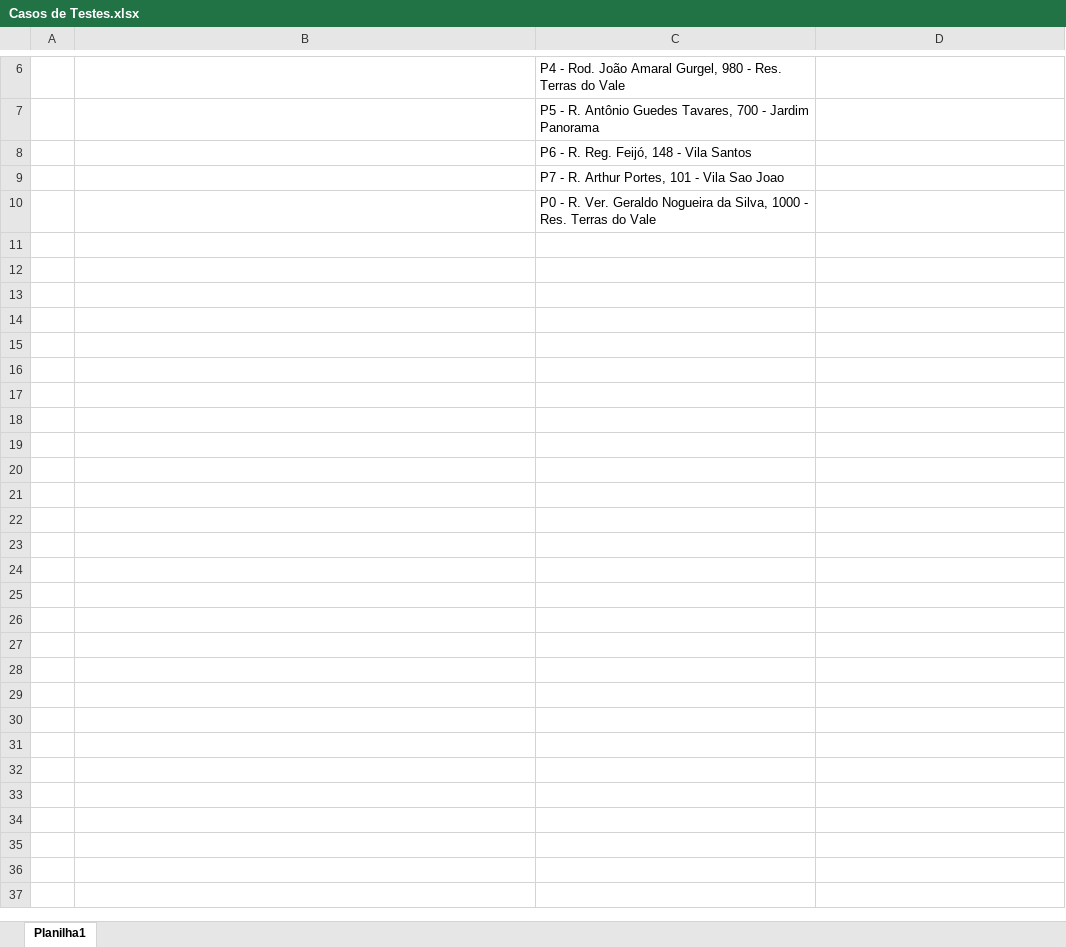
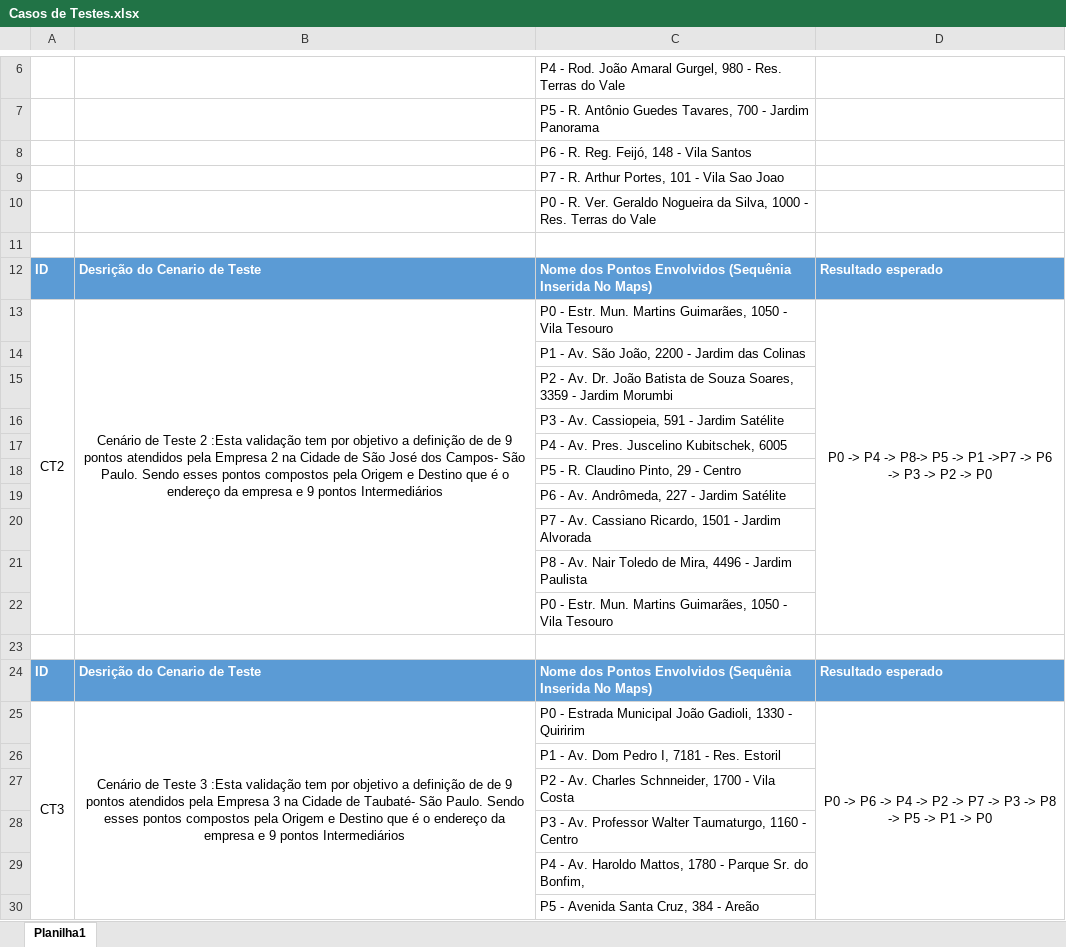
Before and after one commit to JoaoVFG/documentacaoTG, an Excel workbook: Casos de Testes.xlsx, sheet Planilha1, drawn as a sheet; only a part is shown, gaps mark what is left out; values as stored, in another font and other column widths than the file's, no borders; the diff covers the shown part only; the diff names each change by its address in the sheet, - before the commit and + after, or states it on an @@ line.

```diff
--- a/Casos de Testes.xlsx (sheet Planilha1)
+++ b/Casos de Testes.xlsx (sheet Planilha1)
+row 11: (empty)
+row 12: ID | Desrição do Cenario de Teste | Nome dos Pontos Envolvidos (Sequênia Inserida No Maps) | Resultado esperado
+row 13: CT2 | Cenário de Teste 2 :Esta validação tem por objetivo a definição de de 9 pontos atendidos pela Empresa 2 na Cidade de São José dos Campos- São Paulo. Sendo esses pontos compostos pela Origem e Destino que é o endereço da empresa e 9 pontos Intermediários | P0 - Estr. Mun. Martins Guimarães, 1050 - Vila Tesouro | P0 -> P4 -> P8-> P5 -> P1 ->P7 -> P6 -> P3 -> P2 -> P0
+row 14:  |  | P1 - Av. São João, 2200 - Jardim das Colinas
+row 15:  |  | P2 - Av. Dr. João Batista de Souza Soares, 3359 - Jardim Morumbi
+row 16:  |  | P3 - Av. Cassiopeia, 591 - Jardim Satélite
+row 17:  |  | P4 - Av. Pres. Juscelino Kubitschek, 6005
+row 18:  |  | P5 - R. Claudino Pinto, 29 - Centro
+row 19:  |  | P6 - Av. Andrômeda, 227 - Jardim Satélite
+row 20:  |  | P7 - Av. Cassiano Ricardo, 1501 - Jardim Alvorada
+row 21:  |  | P8 - Av. Nair Toledo de Mira, 4496 - Jardim Paulista
+row 22:  |  | P0 - Estr. Mun. Martins Guimarães, 1050 - Vila Tesouro
+row 23: (empty)
+row 24: ID | Desrição do Cenario de Teste | Nome dos Pontos Envolvidos (Sequênia Inserida No Maps) | Resultado esperado
+row 25: CT3 | Cenário de Teste 3 :Esta validação tem por objetivo a definição de de 9 pontos atendidos pela Empresa 3 na Cidade de Taubaté- São Paulo. Sendo esses pontos compostos pela Origem e Destino que é o endereço da empresa e 9 pontos Intermediários | P0 - Estrada Municipal João Gadioli, 1330 - Quiririm | P0 -> P6 -> P4 -> P2 -> P7 -> P3 -> P8 -> P5 -> P1 -> P0
+row 26:  |  | P1 - Av. Dom Pedro I, 7181 - Res. Estoril
+row 27:  |  | P2 - Av. Charles Schnneider, 1700 - Vila Costa
+row 28:  |  | P3 - Av. Professor Walter Taumaturgo, 1160 - Centro
+row 29:  |  | P4 - Av. Haroldo Mattos, 1780 - Parque Sr. do Bonfim,
+row 30:  |  | P5 - Avenida Santa Cruz, 384 - Areão
```
Also changed, not shown: 25 added rows elsewhere in this sheet, resultados da roteirização.xlsx, 8 other files.
